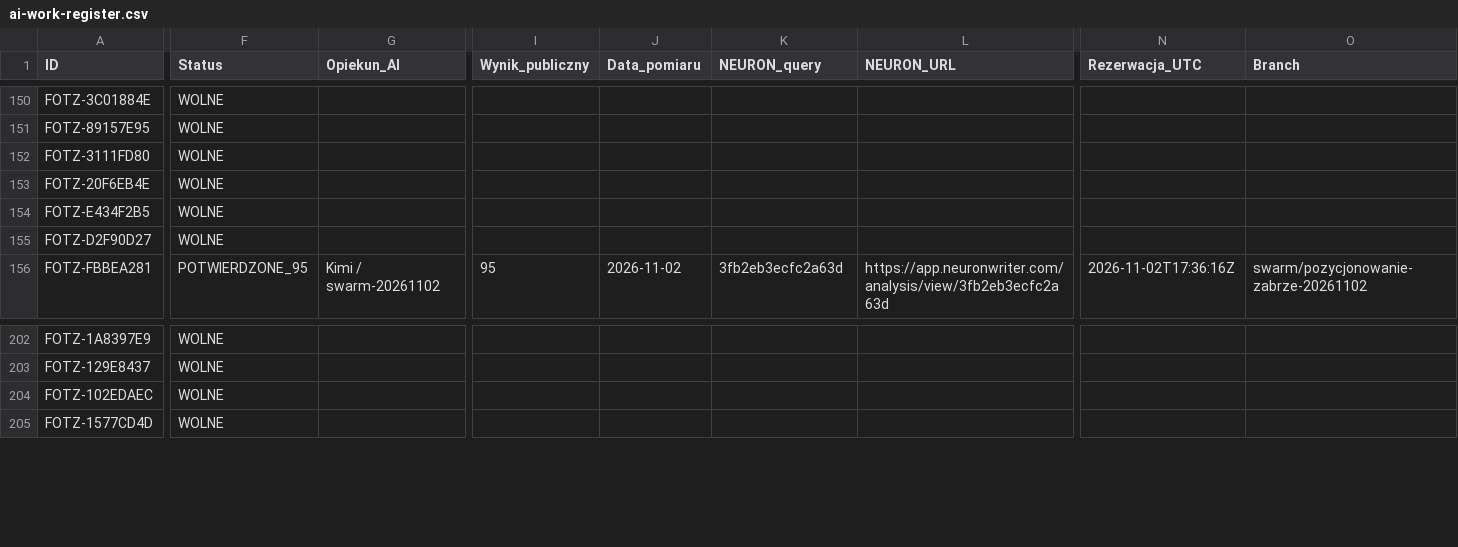
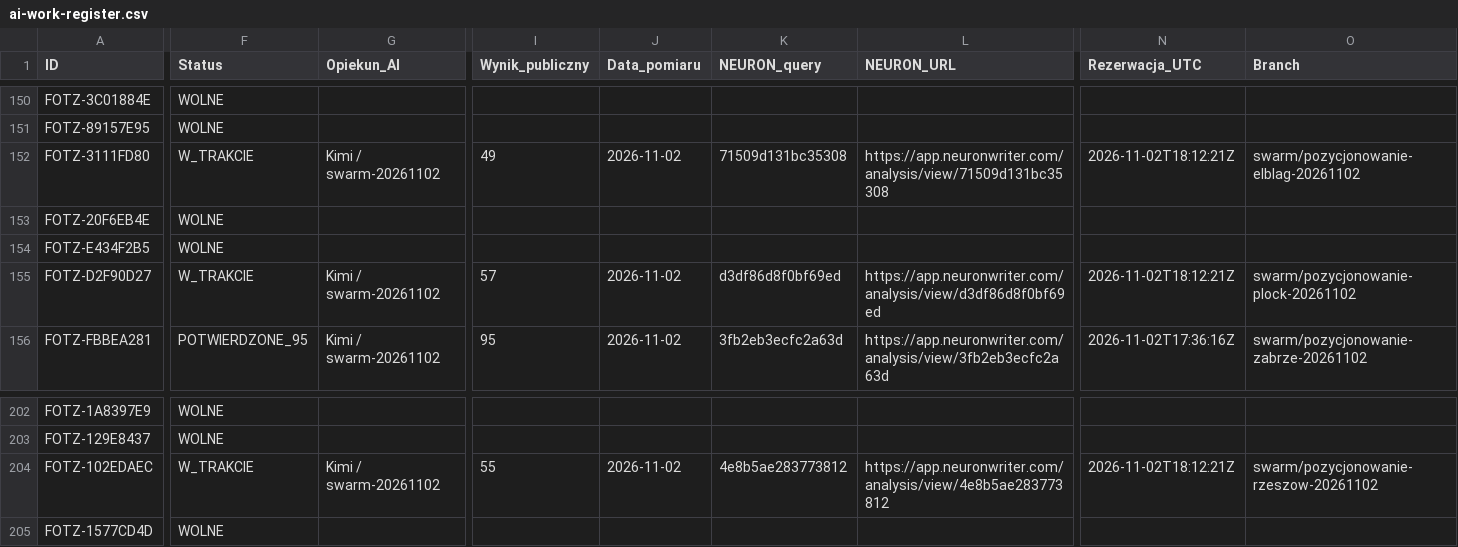
Before and after one commit to adam420412/fotz-studio-web-experience, a CSV file: docs/seo/ai-work-register.csv, drawn as a sheet; only a part is shown, gaps mark what is left out; the diff covers the shown part only; the diff names each change by its address in the sheet, - before the commit and + after, or states it on an @@ line.

Commit message:
Rezerwuj Rzeszów Płock i Elbląg

```diff
--- a/docs/seo/ai-work-register.csv
+++ b/docs/seo/ai-work-register.csv
-F152 (Status): WOLNE
+F152 (Status): W_TRAKCIE
-G152 (Opiekun_AI): (empty)
+G152 (Opiekun_AI): Kimi / swarm-20261102
-I152 (Wynik_publiczny): (empty)
+I152 (Wynik_publiczny): 49
-J152 (Data_pomiaru): (empty)
+J152 (Data_pomiaru): 2026-11-02
-K152 (NEURON_query): (empty)
+K152 (NEURON_query): 71509d131bc35308
-L152 (NEURON_URL): (empty)
+L152 (NEURON_URL): https://app.neuronwriter.com/analysis/view/71509d131bc35308
-N152 (Rezerwacja_UTC): (empty)
+N152 (Rezerwacja_UTC): 2026-11-02T18:12:21Z
-O152 (Branch): (empty)
+O152 (Branch): swarm/pozycjonowanie-elblag-20261102
-F155 (Status): WOLNE
+F155 (Status): W_TRAKCIE
-G155 (Opiekun_AI): (empty)
+G155 (Opiekun_AI): Kimi / swarm-20261102
-I155 (Wynik_publiczny): (empty)
+I155 (Wynik_publiczny): 57
-J155 (Data_pomiaru): (empty)
+J155 (Data_pomiaru): 2026-11-02
-K155 (NEURON_query): (empty)
+K155 (NEURON_query): d3df86d8f0bf69ed
-L155 (NEURON_URL): (empty)
+L155 (NEURON_URL): https://app.neuronwriter.com/analysis/view/d3df86d8f0bf69ed
-N155 (Rezerwacja_UTC): (empty)
+N155 (Rezerwacja_UTC): 2026-11-02T18:12:21Z
-O155 (Branch): (empty)
+O155 (Branch): swarm/pozycjonowanie-plock-20261102
-F204 (Status): WOLNE
+F204 (Status): W_TRAKCIE
-G204 (Opiekun_AI): (empty)
+G204 (Opiekun_AI): Kimi / swarm-20261102
-I204 (Wynik_publiczny): (empty)
+I204 (Wynik_publiczny): 55
-J204 (Data_pomiaru): (empty)
+J204 (Data_pomiaru): 2026-11-02
-K204 (NEURON_query): (empty)
+K204 (NEURON_query): 4e8b5ae283773812
-L204 (NEURON_URL): (empty)
+L204 (NEURON_URL): https://app.neuronwriter.com/analysis/view/4e8b5ae283773812
-N204 (Rezerwacja_UTC): (empty)
+N204 (Rezerwacja_UTC): 2026-11-02T18:12:21Z
-O204 (Branch): (empty)
+O204 (Branch): swarm/pozycjonowanie-rzeszow-20261102
```
Also changed, not shown: 6 edited cells elsewhere in this file.
